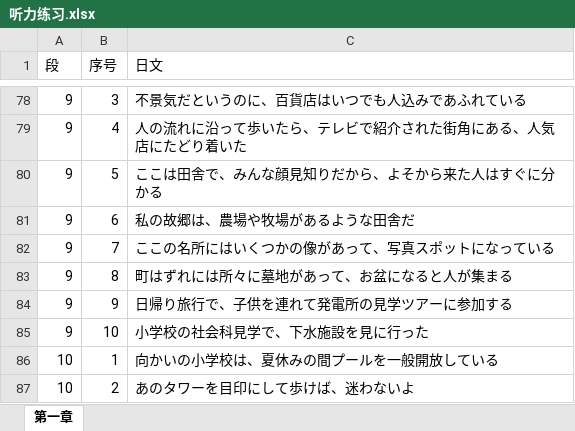
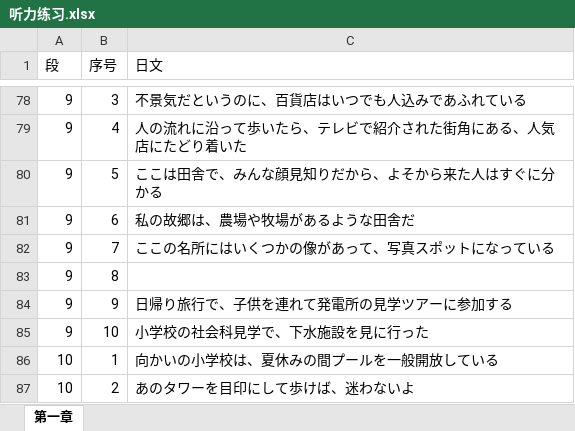
Before and after one commit to hataksumo/DesignerDoc, an Excel workbook: 策划案/日本語を勉強/N2巩固/旭日日本语-听力/听力练习.xlsx, sheet 第一章, drawn as a sheet; only a part is shown, gaps mark what is left out; values as stored, in another font and other column widths than the file's, no borders; the diff covers the shown part only; the diff names each change by its address in the sheet, - before the commit and + after, or states it on an @@ line.

```diff
--- a/策划案/日本語を勉強/N2巩固/旭日日本语-听力/听力练习.xlsx (sheet 第一章)
+++ b/策划案/日本語を勉強/N2巩固/旭日日本语-听力/听力练习.xlsx (sheet 第一章)
-C83 (日文): 町はずれには所々に墓地があって、お盆になると人が集まる
+C83 (日文): (empty)
```
Also changed, not shown: 38 added rows elsewhere in this sheet, 30 other files.
